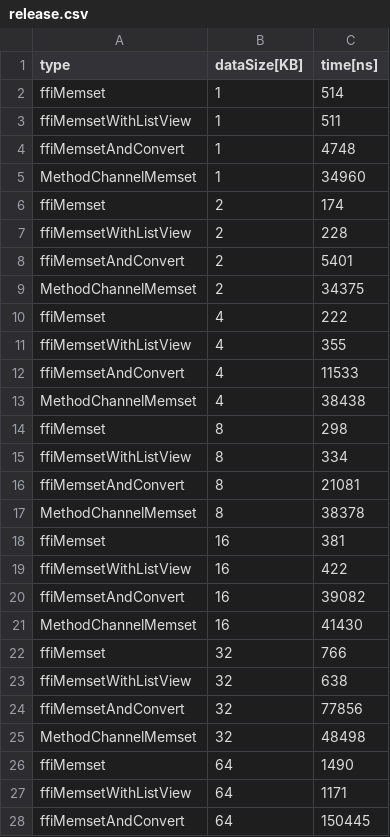
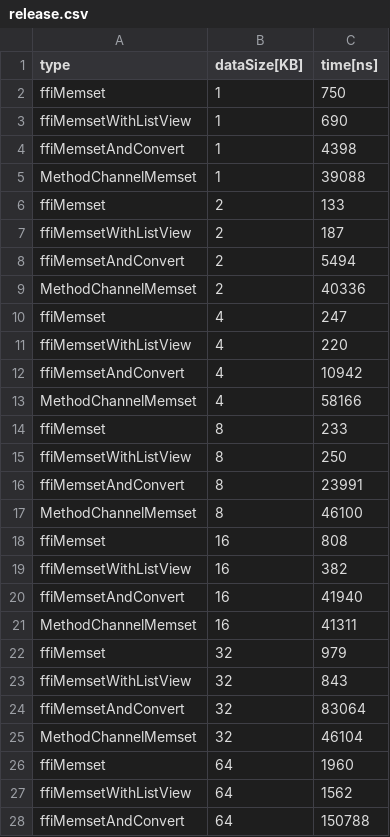
Before and after one commit to takeoverjp/flutter_linux_bridge_perf, a CSV file: result/release.csv, drawn as a sheet; only a part is shown; the diff covers the shown part only.

```diff
--- a/result/release.csv
+++ b/result/release.csv
@@ -1,28 +1,28 @@
 type,dataSize[KB],time[ns]
-ffiMemset,1,514
-ffiMemsetWithListView,1,511
-ffiMemsetAndConvert,1,4748
-MethodChannelMemset,1,34960
-ffiMemset,2,174
-ffiMemsetWithListView,2,228
-ffiMemsetAndConvert,2,5401
-MethodChannelMemset,2,34375
-ffiMemset,4,222
-ffiMemsetWithListView,4,355
-ffiMemsetAndConvert,4,11533
-MethodChannelMemset,4,38438
-ffiMemset,8,298
-ffiMemsetWithListView,8,334
-ffiMemsetAndConvert,8,21081
-MethodChannelMemset,8,38378
-ffiMemset,16,381
-ffiMemsetWithListView,16,422
-ffiMemsetAndConvert,16,39082
-MethodChannelMemset,16,41430
-ffiMemset,32,766
-ffiMemsetWithListView,32,638
-ffiMemsetAndConvert,32,77856
-MethodChannelMemset,32,48498
-ffiMemset,64,1490
-ffiMemsetWithListView,64,1171
-ffiMemsetAndConvert,64,150445
+ffiMemset,1,750
+ffiMemsetWithListView,1,690
+ffiMemsetAndConvert,1,4398
+MethodChannelMemset,1,39088
+ffiMemset,2,133
+ffiMemsetWithListView,2,187
+ffiMemsetAndConvert,2,5494
+MethodChannelMemset,2,40336
+ffiMemset,4,247
+ffiMemsetWithListView,4,220
+ffiMemsetAndConvert,4,10942
+MethodChannelMemset,4,58166
+ffiMemset,8,233
+ffiMemsetWithListView,8,250
+ffiMemsetAndConvert,8,23991
+MethodChannelMemset,8,46100
+ffiMemset,16,808
+ffiMemsetWithListView,16,382
+ffiMemsetAndConvert,16,41940
+MethodChannelMemset,16,41311
+ffiMemset,32,979
+ffiMemsetWithListView,32,843
+ffiMemsetAndConvert,32,83064
+MethodChannelMemset,32,46104
+ffiMemset,64,1960
+ffiMemsetWithListView,64,1562
+ffiMemsetAndConvert,64,150788
```
Also changed, not shown: 12 added rows and 17 edited cells elsewhere in this file, result/debug.csv, 7 other files.
